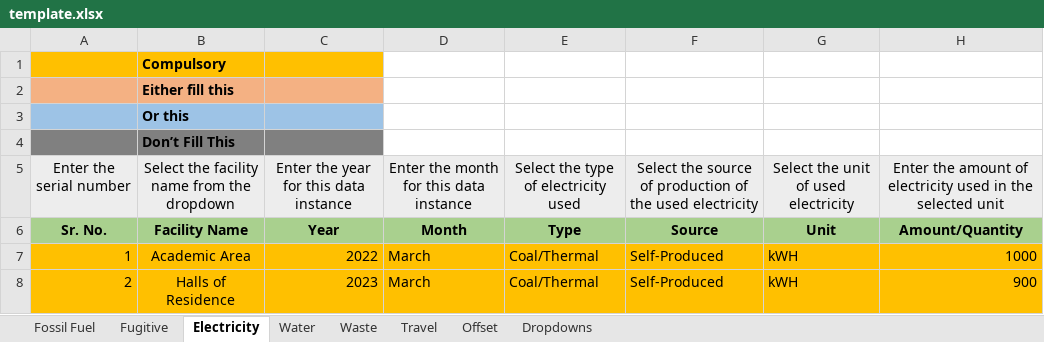
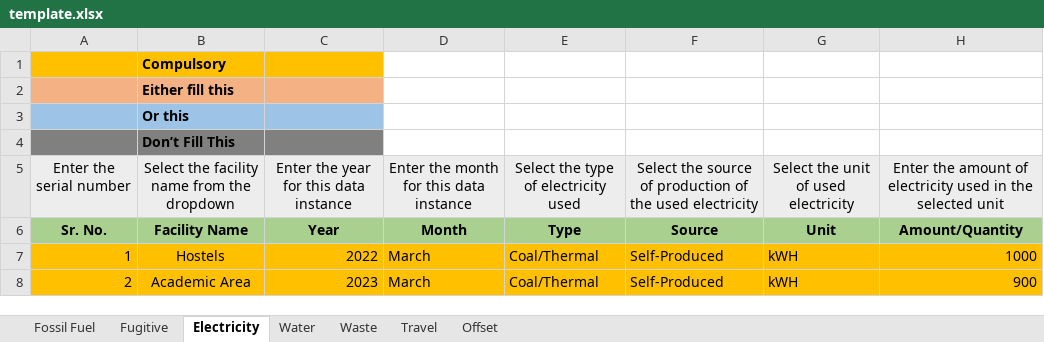
Before and after one commit to Uddhav-Saikia/Carbon-Footprint-Analyser, an Excel workbook: public/template.xlsx, sheet Electricity, drawn as a sheet; values as stored, in another font and other column widths than the file's, no borders; the diff names each change by its address in the sheet, - before the commit and + after, or states it on an @@ line.

```diff
--- a/public/template.xlsx (sheet Electricity)
+++ b/public/template.xlsx (sheet Electricity)
@@ sheet tab hidden: Dropdowns @@
-B7: Academic Area
+B7: Hostels
-B8: Halls of Residence
+B8: Academic Area
```
Also changed, not shown: sheet Travel, sheet Water, sheet Fossil Fuel, sheet Waste, sheet Fugitive, sheet Offset, 13 other files.
